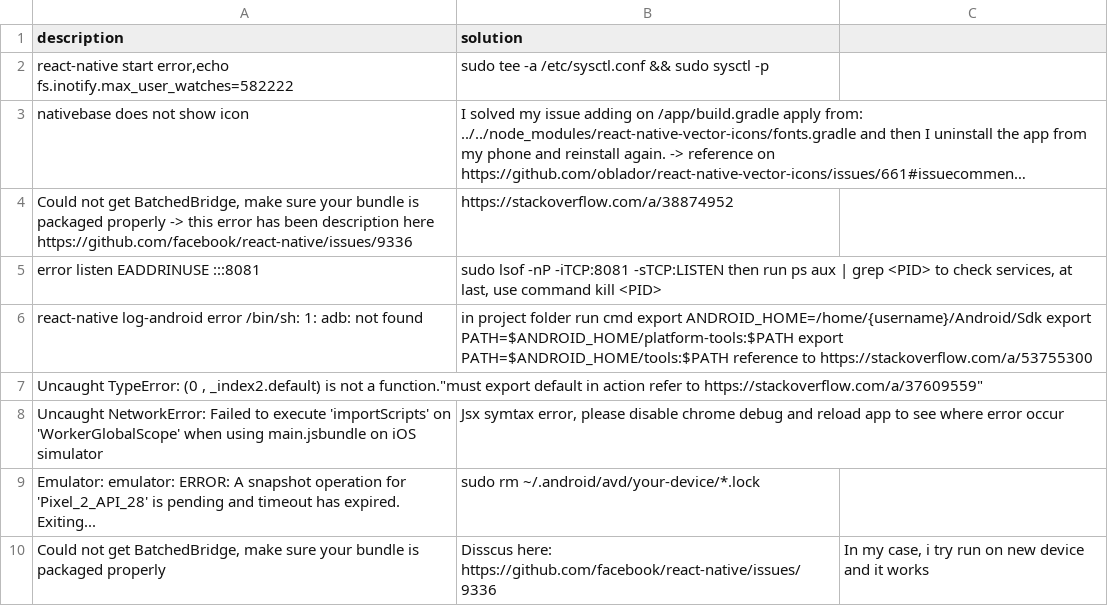
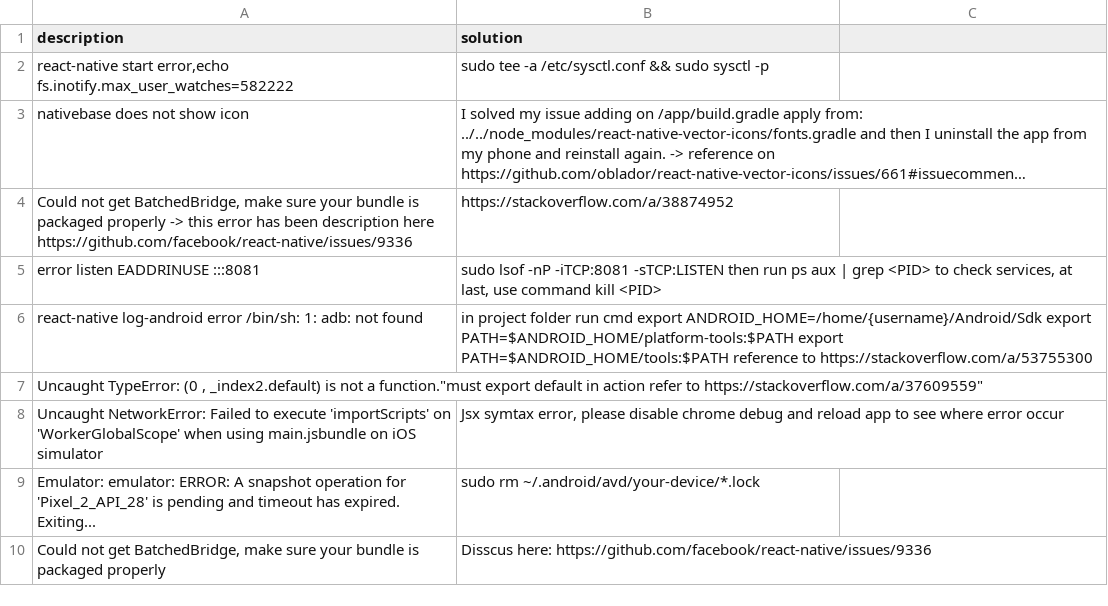
Before and after one commit to kamui23/open_react_native_tips, a CSV file: solutions.csv, drawn as a sheet; long unchanged cells end in ….

Commit message:
master: update solutions

```diff
--- a/solutions.csv
+++ b/solutions.csv
@@ -9,2 +9,2 @@
 "Emulator: emulator: ERROR: A snapshot operation for 'Pixel_2_API_28' is pending and timeout has expired. Exiting...","sudo rm ~/.android/avd/your-device/*.lock"
-"Could not get BatchedBridge, make sure your bundle is packaged properly","Disscus here: https://github.com/facebook/react-native/issues/9336", "In my case, i try run on new device and it works"
+"Could not get BatchedBridge, make sure your bundle is packaged properly","Disscus here: https://github.com/facebook/react-native/issues/9336"
```
